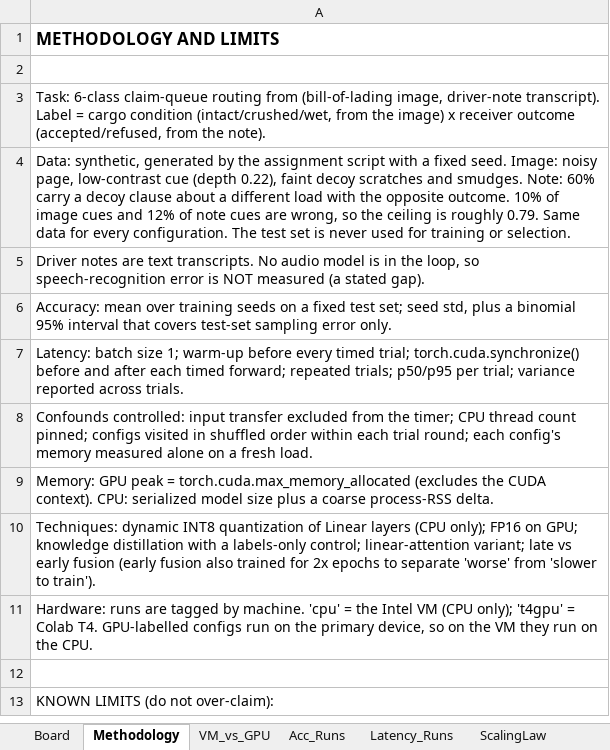
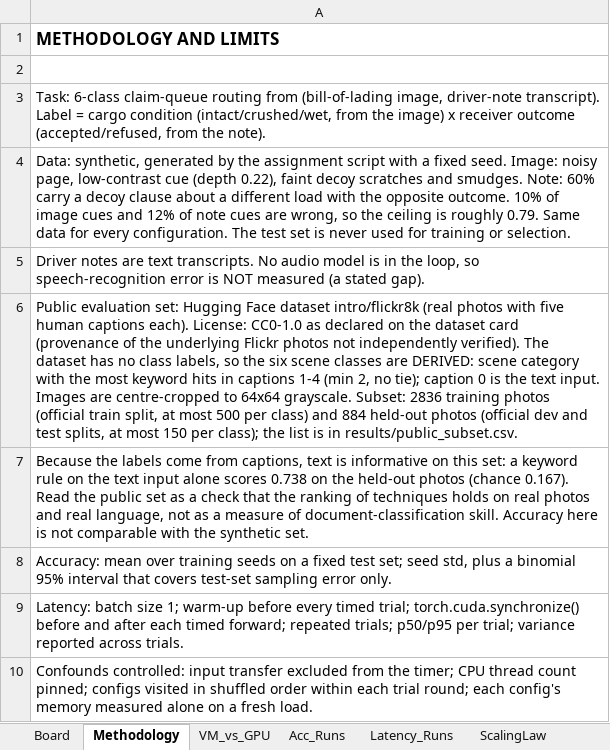
Before and after one commit to davisp8-creator/Week-05-Latency-Memory-Accuracy-A-Measured-Trade-off-Board-for-Quantization-Distillation-and-Fusion, an Excel workbook: results/Week05_Benchmark_Workbook.xlsx, sheet Methodology, drawn as a sheet; only a part is shown; the shorter side is filled out with more unchanged rows; values as stored, in another font and other column widths than the file's, no borders; the diff names each change by its address in the sheet, - before the commit and + after, or states it on an @@ line.

```diff
--- a/results/Week05_Benchmark_Workbook.xlsx (sheet Methodology)
+++ b/results/Week05_Benchmark_Workbook.xlsx (sheet Methodology)
+row 6: Public evaluation set: Hugging Face dataset intro/flickr8k (real photos with five human captions each). License: CC0-1.0 as declared on the dataset card (provenance of the underlying Flickr photos not independently verified). The dataset has no class labels, so the six scene classes are DERIVED: scene category with the most keyword hits in captions 1-4 (min 2, no tie); caption 0 is the text input. Images are centre-cropped to 64x64 grayscale. Subset: 2836 training photos (official train split, at most 500 per class) and 884 held-out photos (official dev and test splits, at most 150 per class); the list is in results/public_subset.csv.
+row 7: Because the labels come from captions, text is informative on this set: a keyword rule on the text input alone scores 0.738 on the held-out photos (chance 0.167). Read the public set as a check that the ranking of techniques holds on real photos and real language, not as a measure of document-classification skill. Accuracy here is not comparable with the synthetic set.
```
Also changed, not shown: sheet Latency_Runs, sheet Board, sheet Acc_Runs, sheet VM_vs_GPU, sheet Hardware, charts or pictures, 8 other files.
